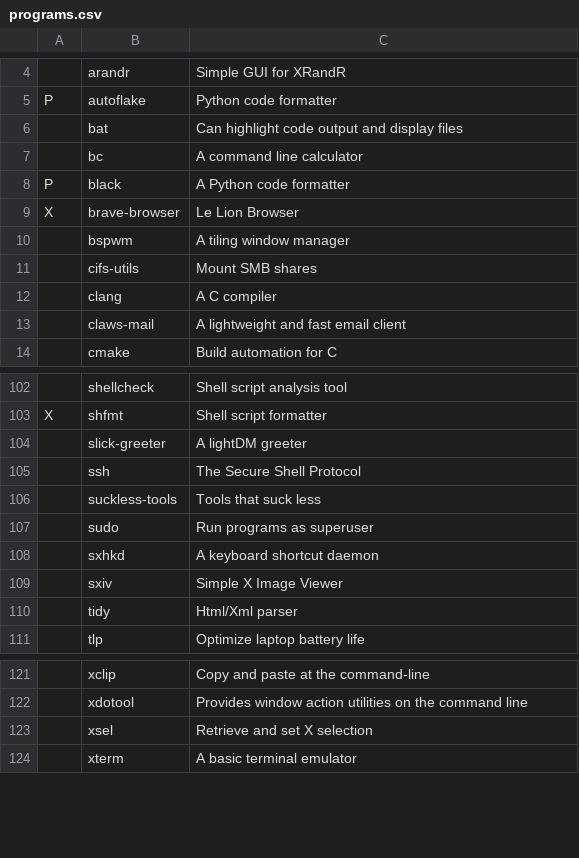
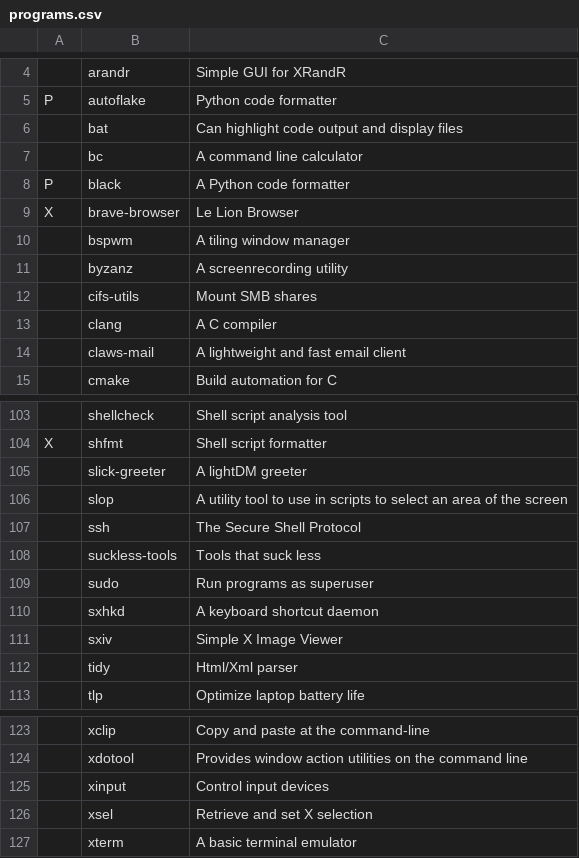
Before and after one commit to miikanissi/dotfiles, a CSV file: programs.csv, drawn as a sheet; only a part is shown, gaps mark what is left out; the diff names each change by its address in the sheet, - before the commit and + after, or states it on an @@ line.

Commit message:
Some minor keyboard, utility changes - upgrade to debian 12

```diff
--- a/programs.csv
+++ b/programs.csv
+row 11:  | byzanz | A screenrecording utility
+row 106:  | slop | A utility tool to use in scripts to select an area of the screen
+row 125:  | xinput | Control input devices
```
Also changed, not shown: 4 other files.
